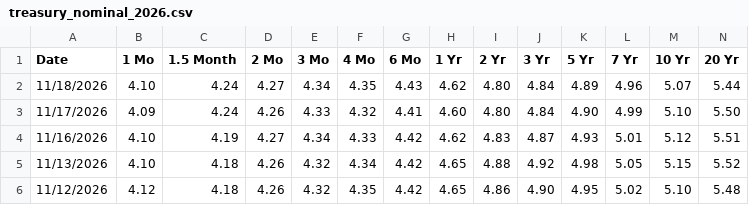
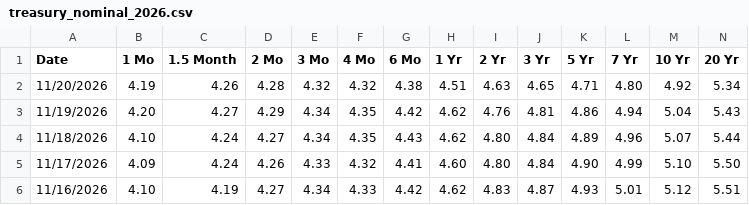
Before and after one commit to louellet-git/fa-data, a CSV file: rates/treasury_nominal_2026.csv, drawn as a sheet; only a part is shown; the shorter side is filled out with more unchanged rows; rows hold the shown columns only; the diff names each change by its address in the sheet, - before the commit and + after, or states it on an @@ line.

```diff
--- a/rates/treasury_nominal_2026.csv
+++ b/rates/treasury_nominal_2026.csv
+row 2: 11/20/2026 | 4.19 | 4.26 | 4.28 | 4.32 | 4.32 | 4.38 | 4.51 | 4.63 | 4.65 | 4.71 | 4.80 | 4.92 | 5.34
+row 3: 11/19/2026 | 4.20 | 4.27 | 4.29 | 4.34 | 4.35 | 4.42 | 4.62 | 4.76 | 4.81 | 4.86 | 4.94 | 5.04 | 5.43
```
Also changed, not shown: rates/treasury_real_2026.csv, 6 other files.
